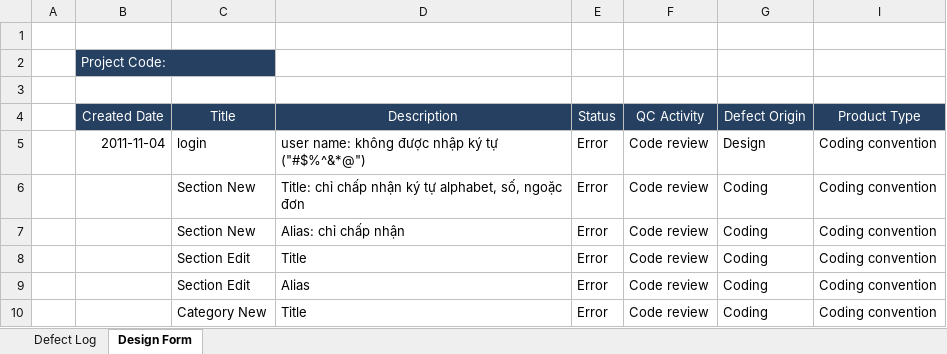
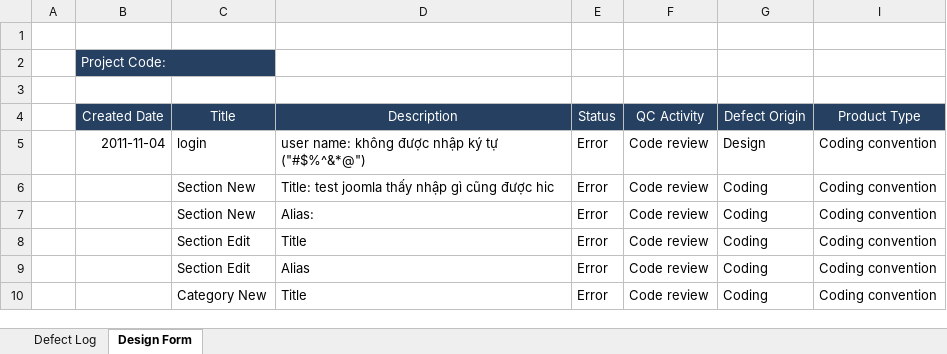
Before and after one commit to tuanva90/cnpm03-php-webproject, an Excel workbook: Document/Defect Log.xlsx, sheet Design Form, drawn as a sheet; only a part is shown; values as stored, in another font and other column widths than the file's, no borders; the diff names each change by its address in the sheet, - before the commit and + after, or states it on an @@ line.

```diff
--- a/Document/Defect Log.xlsx (sheet Design Form)
+++ b/Document/Defect Log.xlsx (sheet Design Form)
-D6 (Description): Title: chỉ chấp nhận ký tự alphabet, số, ngoặc đơn
+D6 (Description): Title: test joomla thấy nhập gì cũng được hic
-D7 (Description): Alias: chỉ chấp nhận
+D7 (Description): Alias:
```
